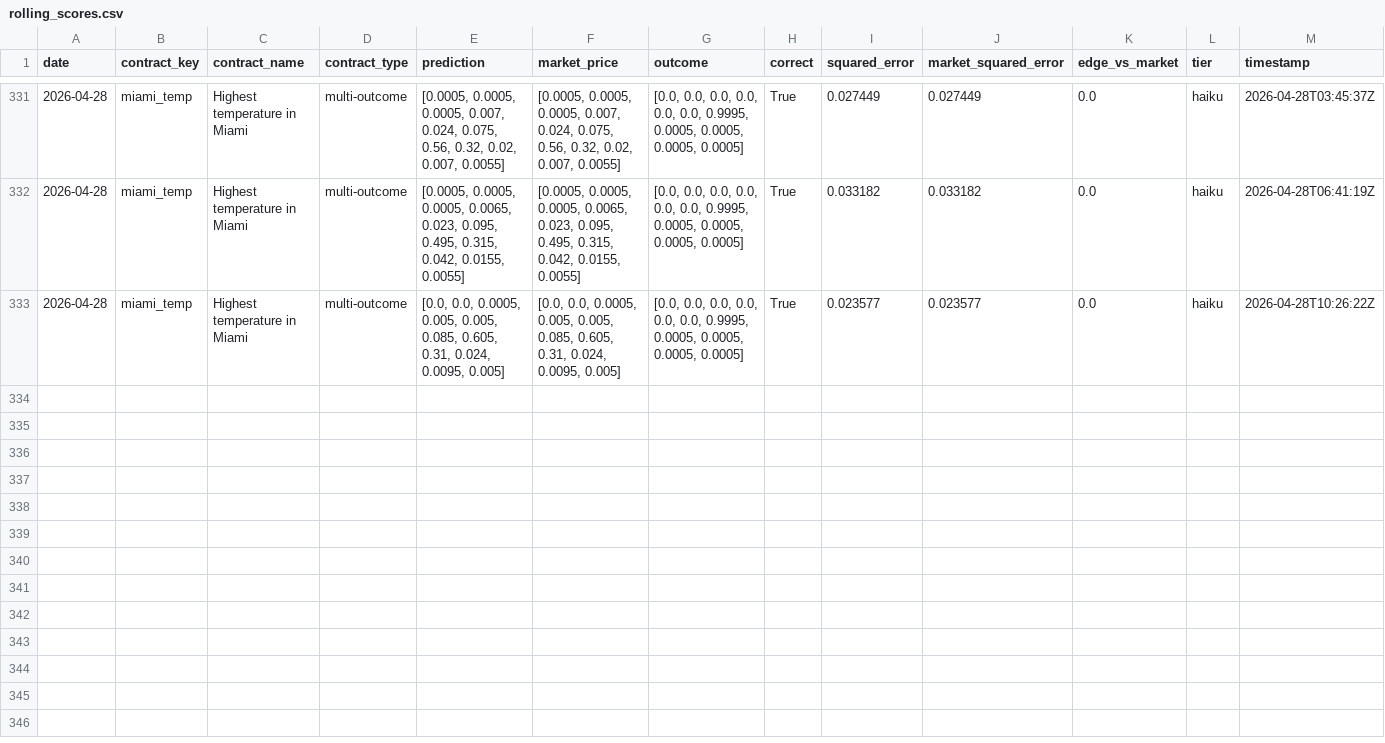
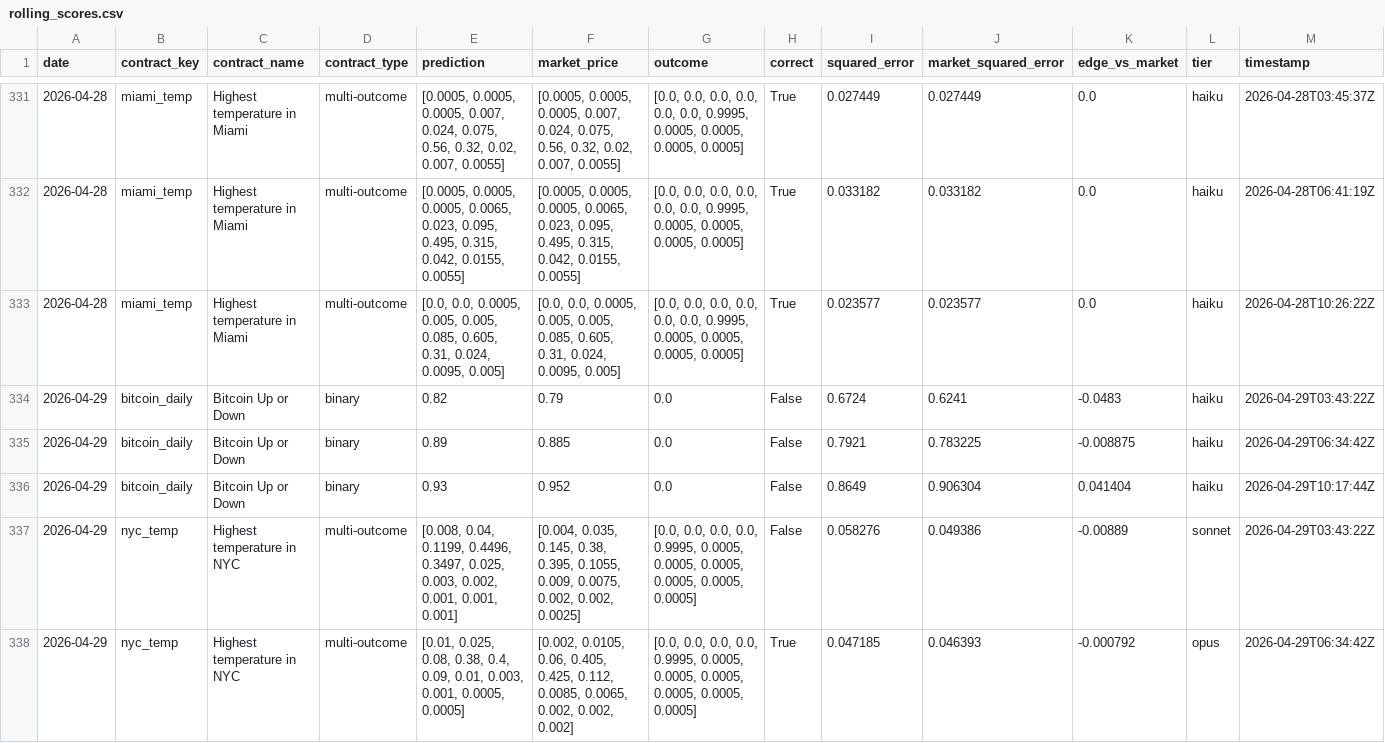
Before and after one commit to pairie-koh/Trading-Agents-on-Polymarket, a CSV file: data/rolling_scores.csv, drawn as a sheet; only a part is shown, gaps mark what is left out; the diff covers the shown part only; the diff names each change by its address in the sheet, - before the commit and + after, or states it on an @@ line.

Commit message:
data: 2026-04-30T03:44:52Z

```diff
--- a/data/rolling_scores.csv
+++ b/data/rolling_scores.csv
+row 334: 2026-04-29 | bitcoin_daily | Bitcoin Up or Down | binary | 0.82 | 0.79 | 0.0 | False | 0.6724 | 0.6241 | -0.0483 | haiku | 2026-04-29T03:43:22Z
+row 335: 2026-04-29 | bitcoin_daily | Bitcoin Up or Down | binary | 0.89 | 0.885 | 0.0 | False | 0.7921 | 0.783225 | -0.008875 | haiku | 2026-04-29T06:34:42Z
+row 336: 2026-04-29 | bitcoin_daily | Bitcoin Up or Down | binary | 0.93 | 0.952 | 0.0 | False | 0.8649 | 0.906304 | 0.041404 | haiku | 2026-04-29T10:17:44Z
+row 337: 2026-04-29 | nyc_temp | Highest temperature in NYC | multi-outcome | [0.008, 0.04, 0.1199, 0.4496, 0.3497, 0.025, 0.003, 0.002, 0.001, 0.001, 0.001] | [0.004, 0.035, 0.145, 0.38, 0.395, 0.1055, 0.009, 0.0075, 0.002, 0.002, 0.0025] | [0.0, 0.0, 0.0, 0.0, 0.9995, 0.0005, 0.0005, 0.0005, 0.0005, 0.0005, 0.0005] | False | 0.058276 | 0.049386 | -0.00889 | sonnet | 2026-04-29T03:43:22Z
+row 338: 2026-04-29 | nyc_temp | Highest temperature in NYC | multi-outcome | [0.01, 0.025, 0.08, 0.38, 0.4, 0.09, 0.01, 0.003, 0.001, 0.0005, 0.0005] | [0.002, 0.0105, 0.06, 0.405, 0.425, 0.112, 0.0085, 0.0065, 0.002, 0.002, 0.002] | [0.0, 0.0, 0.0, 0.0, 0.9995, 0.0005, 0.0005, 0.0005, 0.0005, 0.0005, 0.0005] | True | 0.047185 | 0.046393 | -0.000792 | opus | 2026-04-29T06:34:42Z
```
Also changed, not shown: 4 added rows elsewhere in this file, data/scores_history.csv, 2 other files.
